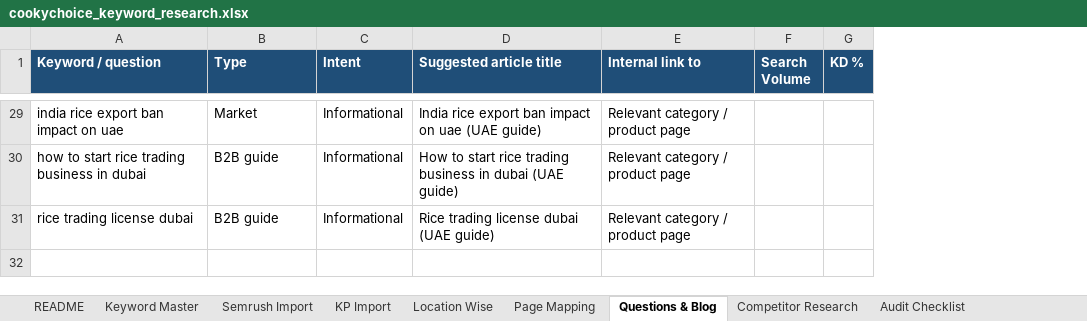
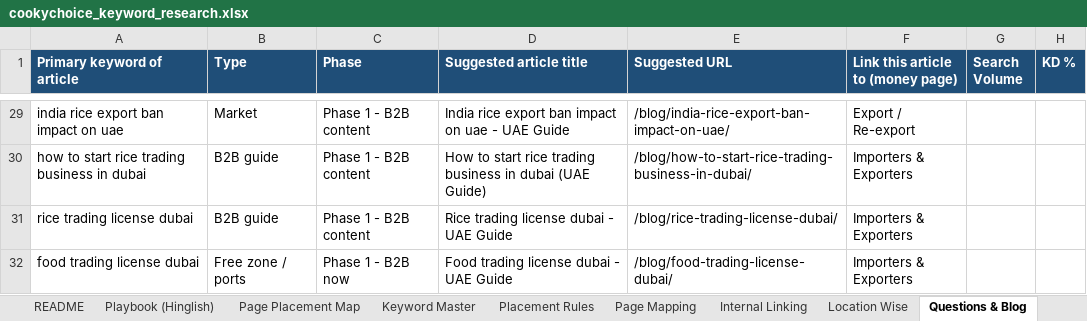
Before and after one commit to hsimchatgpt-max/hsim-internship, an Excel workbook: projects/cookychoice/cookychoice_keyword_research.xlsx, sheet Questions & Blog, drawn as a sheet; only a part is shown, gaps mark what is left out; values as stored, in another font and other column widths than the file's, no borders; removed rows and columns are numbered as before the commit, all else as after; the diff covers the shown part only; the diff names each change by its address in the sheet, - before the commit and + after, or states it on an @@ line.

```diff
--- a/projects/cookychoice/cookychoice_keyword_research.xlsx (sheet Questions & Blog)
+++ b/projects/cookychoice/cookychoice_keyword_research.xlsx (sheet Questions & Blog)
+sheet tab: Playbook (Hinglish)
+sheet tab: Page Placement Map
+sheet tab: Placement Rules
+sheet tab: Internal Linking
@@ sheet tab order changed: README | Playbook (Hinglish) | Page Placement Map | Keyword Master | Placement Rules | Page Mapping | Internal Linking | Location Wise | Questions & Blog @@
-column C (Intent), rows 29-31: all Informational
+column C (Phase), rows 29-31: all Phase 1 - B2B content
-column E (Internal link to), rows 29-31: all Relevant category / product page
+column E (Suggested URL), rows 29-31: /blog/india-rice-export-ban-impact-on-uae/ | /blog/how-to-start-rice-trading-business-in-dubai/ | /blog/rice-trading-license-dubai/
+column F, row 1: Link this article to (money page); rows 29-31: Export / Re-export | Importers & Exporters | Importers & Exporters
-A1: Keyword / question
+A1: Primary keyword of article
-D29 (Suggested article title): …on uae (UAE guide)
+D29 (Suggested article title): …on uae - UAE Guide
-D30 (Suggested article title): …dubai (UAE guide)
+D30 (Suggested article title): …dubai (UAE Guide)
-D31 (Suggested article title): Rice trading license dubai (UAE guide)
+D31 (Suggested article title): Rice trading license dubai - UAE Guide
+row 32: food trading license dubai | Free zone / ports | Phase 1 - B2B now | Food trading license dubai - UAE Guide | /blog/food-trading-license-dubai/ | Importers & Exporters
```
Also changed, not shown: 27 edited cells elsewhere in this sheet, sheet Keyword Master, sheet Page Mapping, sheet README, other sheet tabs.
